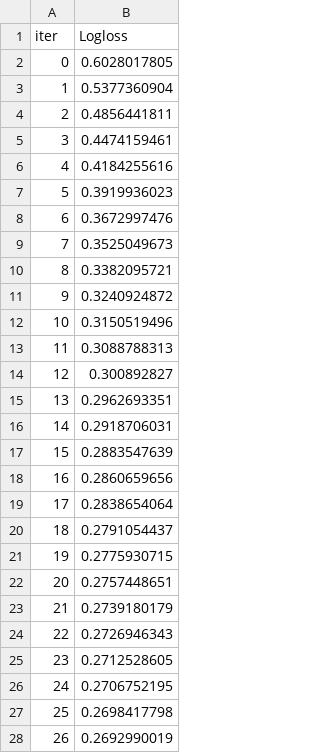
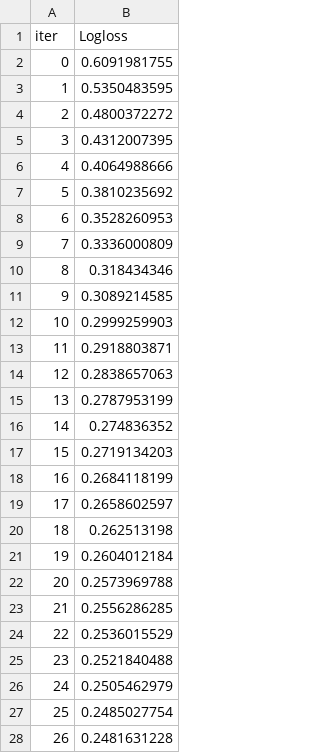
Before and after one commit to Vish4231/Neural-network, a TSV file: catboost_info/learn_error.tsv, drawn as a sheet; only a part is shown; the diff covers the shown part only.

```diff
--- a/catboost_info/learn_error.tsv
+++ b/catboost_info/learn_error.tsv
@@ -1,28 +1,28 @@
 iter	Logloss
-0	0.6028017805
-1	0.5377360904
-2	0.4856441811
-3	0.4474159461
-4	0.4184255616
-5	0.3919936023
-6	0.3672997476
-7	0.3525049673
-8	0.3382095721
-9	0.3240924872
-10	0.3150519496
-11	0.3088788313
-12	0.300892827
-13	0.2962693351
-14	0.2918706031
-15	0.2883547639
-16	0.2860659656
-17	0.2838654064
-18	0.2791054437
-19	0.2775930715
-20	0.2757448651
-21	0.2739180179
-22	0.2726946343
-23	0.2712528605
-24	0.2706752195
-25	0.2698417798
-26	0.2692990019
+0	0.6091981755
+1	0.5350483595
+2	0.4800372272
+3	0.4312007395
+4	0.4064988666
+5	0.3810235692
+6	0.3528260953
+7	0.3336000809
+8	0.318434346
+9	0.3089214585
+10	0.2999259903
+11	0.2918803871
+12	0.2838657063
+13	0.2787953199
+14	0.274836352
+15	0.2719134203
+16	0.2684118199
+17	0.2658602597
+18	0.262513198
+19	0.2604012184
+20	0.2573969788
+21	0.2556286285
+22	0.2536015529
+23	0.2521840488
+24	0.2505462979
+25	0.2485027754
+26	0.2481631228
```
Also changed, not shown: 173 edited cells elsewhere in this file, catboost_info/time_left.tsv, 6 other files.
